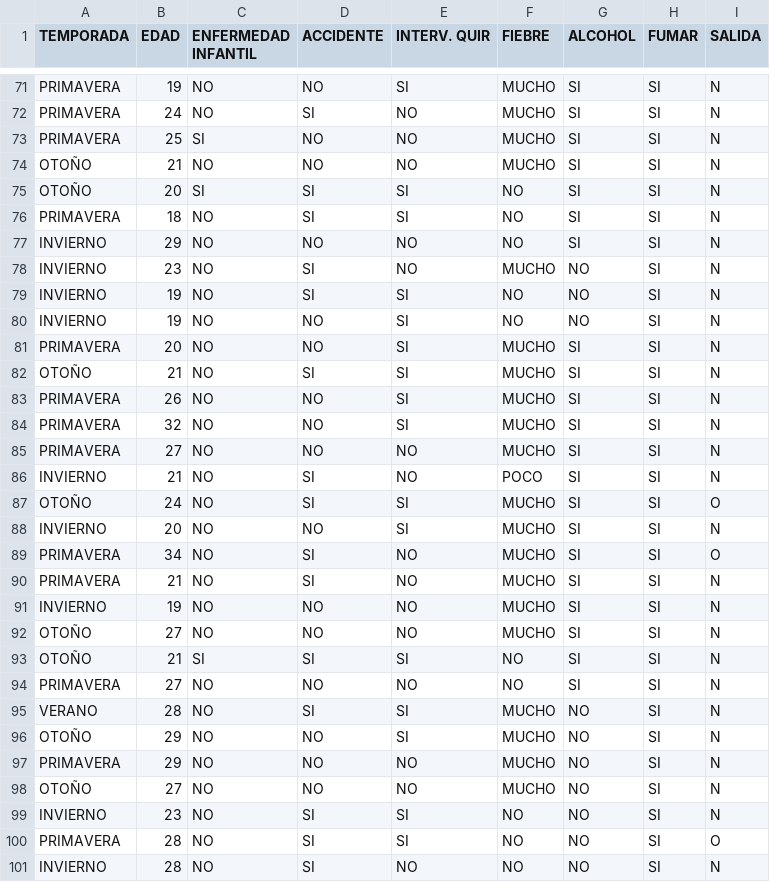
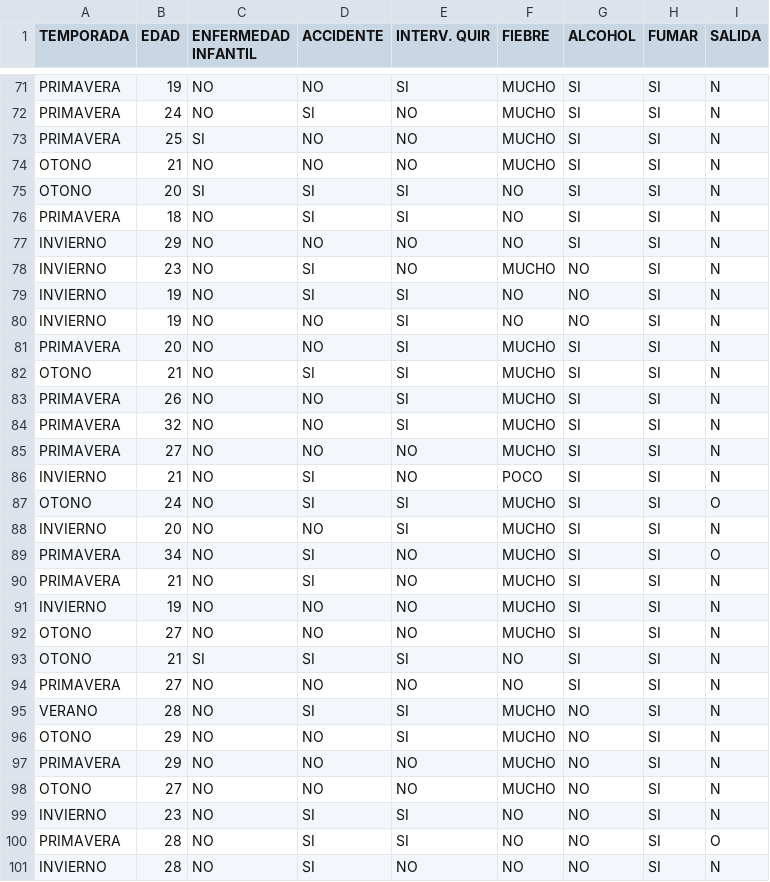
Before and after one commit to snolasco/Fertilidad_Data, a CSV file: Fertilidad.csv, drawn as a sheet; only a part is shown, gaps mark what is left out; the diff covers the shown part only; the diff names each change by its address in the sheet, - before the commit and + after, or states it on an @@ line.

```diff
--- a/Fertilidad.csv
+++ b/Fertilidad.csv
-A74:A75 (TEMPORADA): OTOÑO
+A74:A75 (TEMPORADA): OTONO
-A82 (TEMPORADA): OTOÑO
+A82 (TEMPORADA): OTONO
-A87 (TEMPORADA): OTOÑO
+A87 (TEMPORADA): OTONO
-A92:A93 (TEMPORADA): OTOÑO
+A92:A93 (TEMPORADA): OTONO
-A96 (TEMPORADA): OTOÑO
+A96 (TEMPORADA): OTONO
-A98 (TEMPORADA): OTOÑO
+A98 (TEMPORADA): OTONO
```
Also changed, not shown: 23 edited cells elsewhere in this file.
